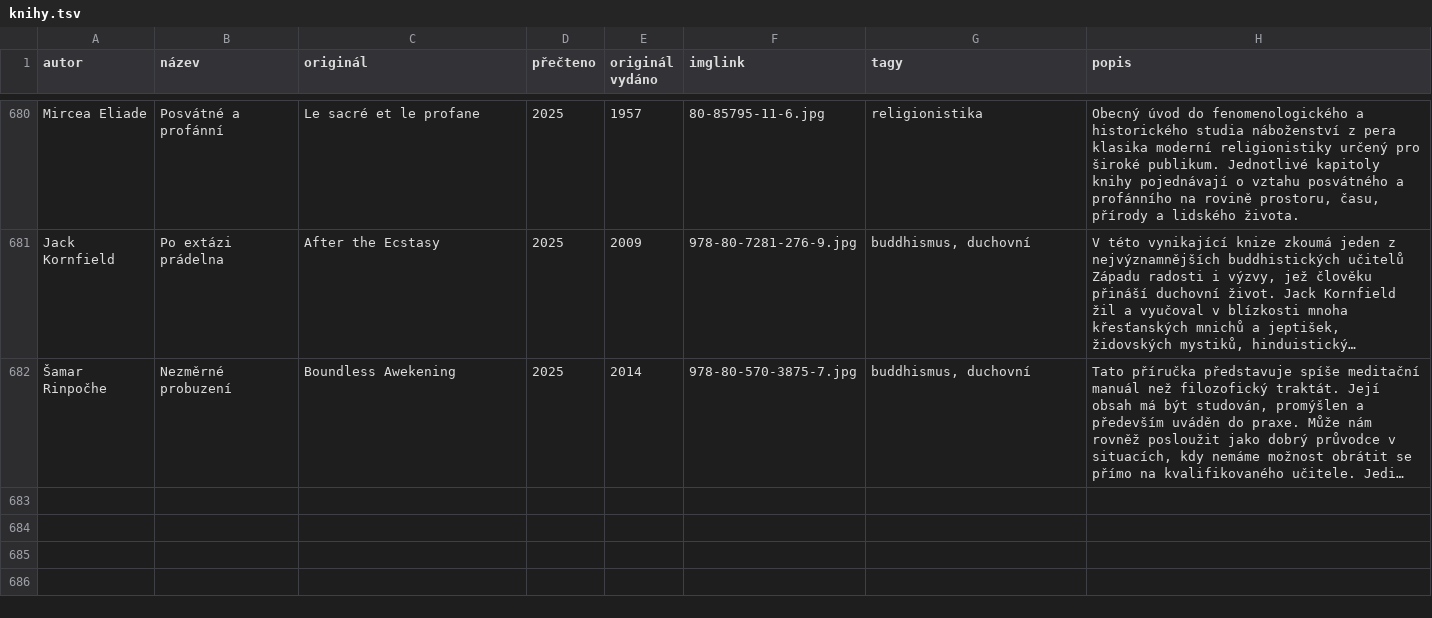
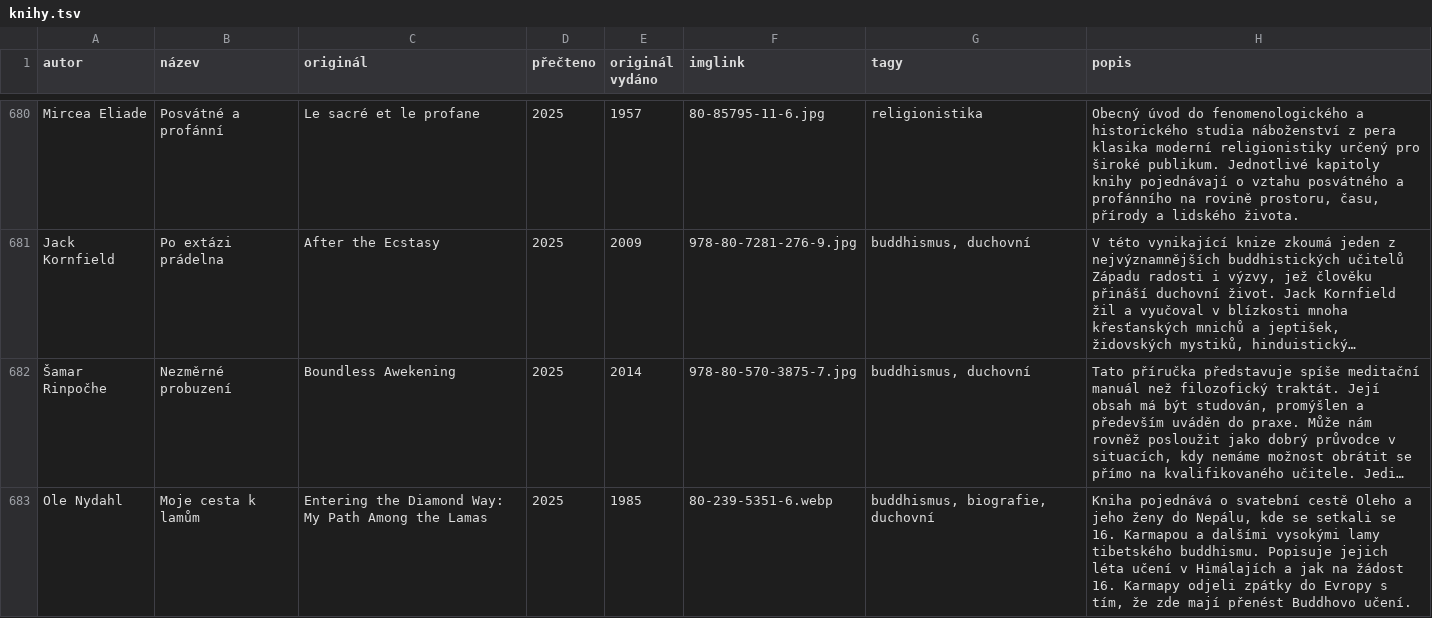
Before and after one commit to pavelkarafiat/app-books, a TSV file: knihy.tsv, drawn as a sheet; only a part is shown, gaps mark what is left out; long unchanged cells end in …; the diff covers the shown part only; the diff names each change by its address in the sheet, - before the commit and + after, or states it on an @@ line.

Commit message:
Add files via upload

```diff
--- a/knihy.tsv
+++ b/knihy.tsv
+row 683: Ole Nydahl | Moje cesta k lamům | Entering the Diamond Way: My Path Among the Lamas | 2025 | 1985 | 80-239-5351-6.webp | buddhismus, biografie, duchovní | Kniha pojednává o svatební cestě Oleho a jeho ženy do Nepálu, kde se setkali se 16. Karmapou a dalšími vysokými lamy tibetského buddhismu. Popisuje jejich léta učení v Himálajích a jak na žádost 16. Karmapy odjeli zpátky do Evropy s tím, že zde mají přenést Buddhovo učení.
```
Also changed, not shown: 1 added row and 1 edited cell elsewhere in this file.
